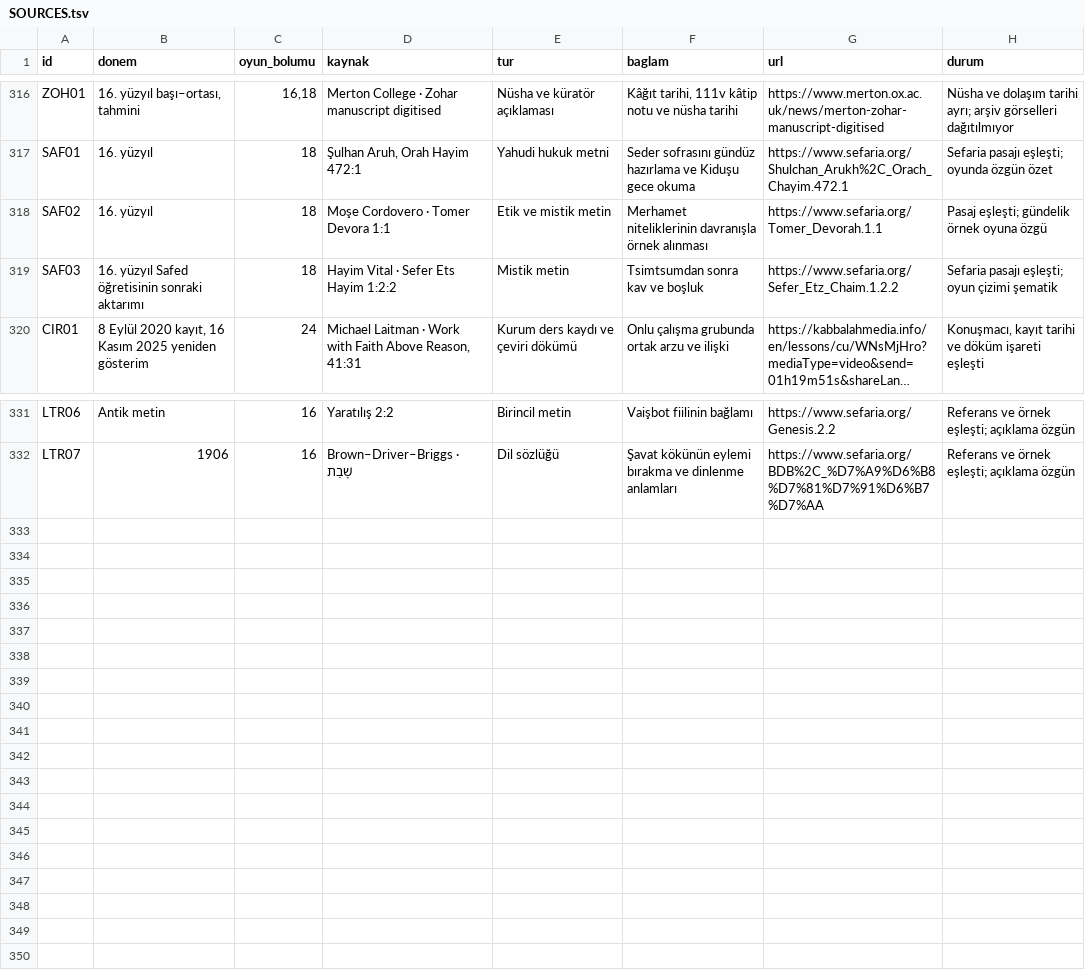
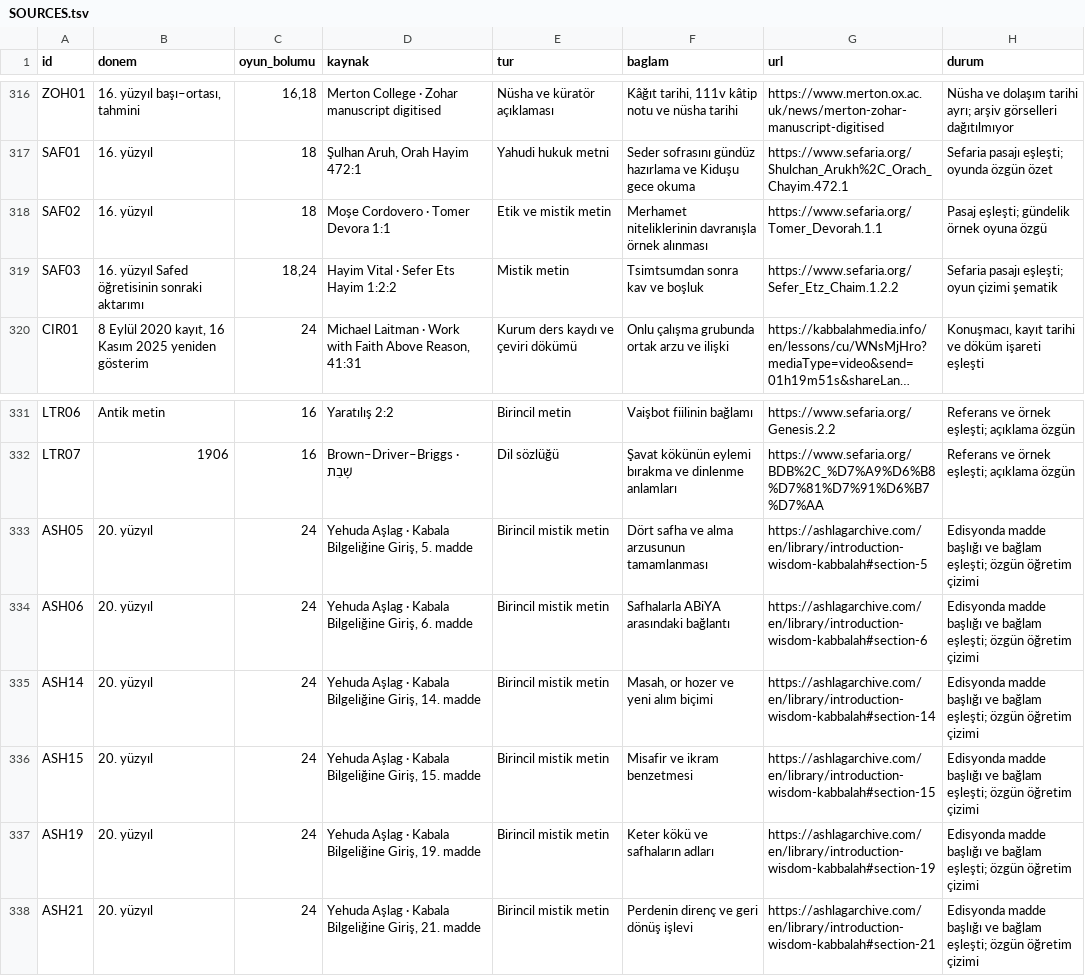
Before and after one commit to kaansavukduran/wall, a TSV file: docs/SOURCES.tsv, drawn as a sheet; only a part is shown, gaps mark what is left out; long unchanged cells end in …; the diff names each change by its address in the sheet, - before the commit and + after, or states it on an @@ line.

Commit message:
Model Ashlag’s four phases, screen and returning light

```diff
--- a/docs/SOURCES.tsv
+++ b/docs/SOURCES.tsv
-C319 (oyun_bolumu): 18
+C319 (oyun_bolumu): 18,24
+row 333: ASH05 | 20. yüzyıl | 24 | Yehuda Aşlag · Kabala Bilgeliğine Giriş, 5. madde | Birincil mistik metin | Dört safha ve alma arzusunun tamamlanması | https://ashlagarchive.com/en/library/introduction-wisdom-kabbalah#section-5 | Edisyonda madde başlığı ve bağlam eşleşti; özgün öğretim çizimi
+row 334: ASH06 | 20. yüzyıl | 24 | Yehuda Aşlag · Kabala Bilgeliğine Giriş, 6. madde | Birincil mistik metin | Safhalarla ABiYA arasındaki bağlantı | https://ashlagarchive.com/en/library/introduction-wisdom-kabbalah#section-6 | Edisyonda madde başlığı ve bağlam eşleşti; özgün öğretim çizimi
+row 335: ASH14 | 20. yüzyıl | 24 | Yehuda Aşlag · Kabala Bilgeliğine Giriş, 14. madde | Birincil mistik metin | Masah, or hozer ve yeni alım biçimi | https://ashlagarchive.com/en/library/introduction-wisdom-kabbalah#section-14 | Edisyonda madde başlığı ve bağlam eşleşti; özgün öğretim çizimi
+row 336: ASH15 | 20. yüzyıl | 24 | Yehuda Aşlag · Kabala Bilgeliğine Giriş, 15. madde | Birincil mistik metin | Misafir ve ikram benzetmesi | https://ashlagarchive.com/en/library/introduction-wisdom-kabbalah#section-15 | Edisyonda madde başlığı ve bağlam eşleşti; özgün öğretim çizimi
+row 337: ASH19 | 20. yüzyıl | 24 | Yehuda Aşlag · Kabala Bilgeliğine Giriş, 19. madde | Birincil mistik metin | Keter kökü ve safhaların adları | https://ashlagarchive.com/en/library/introduction-wisdom-kabbalah#section-19 | Edisyonda madde başlığı ve bağlam eşleşti; özgün öğretim çizimi
+row 338: ASH21 | 20. yüzyıl | 24 | Yehuda Aşlag · Kabala Bilgeliğine Giriş, 21. madde | Birincil mistik metin | Perdenin direnç ve geri dönüş işlevi | https://ashlagarchive.com/en/library/introduction-wisdom-kabbalah#section-21 | Edisyonda madde başlığı ve bağlam eşleşti; özgün öğretim çizimi
```
Also changed, not shown: 14 other files.
